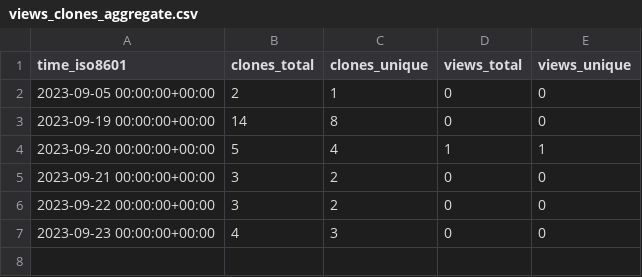
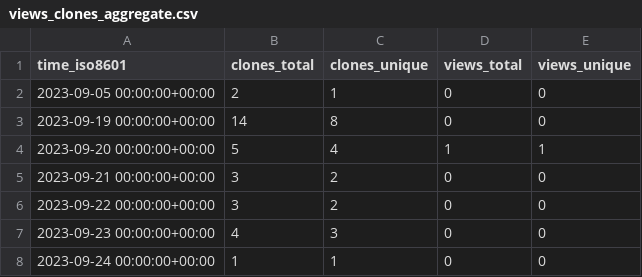
Before and after one commit to BCI-NET/happyFeat, a CSV file: Inria-NERV/happyFeat/ghrs-data/views_clones_aggregate.csv, drawn as a sheet.

```diff
--- a/Inria-NERV/happyFeat/ghrs-data/views_clones_aggregate.csv
+++ b/Inria-NERV/happyFeat/ghrs-data/views_clones_aggregate.csv
@@ -7 +7,2 @@ time_iso8601,clones_total,clones_unique,views_total,views_unique
 2023-09-23 00:00:00+00:00,4,3,0,0
+2023-09-24 00:00:00+00:00,1,1,0,0
```
Also changed, not shown: 1 other file.
